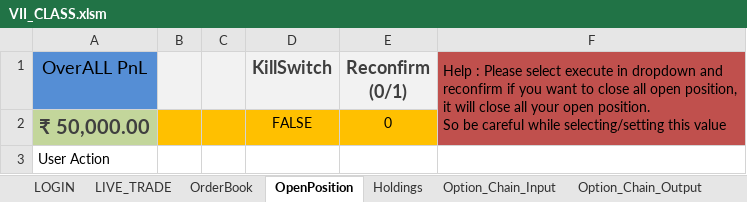
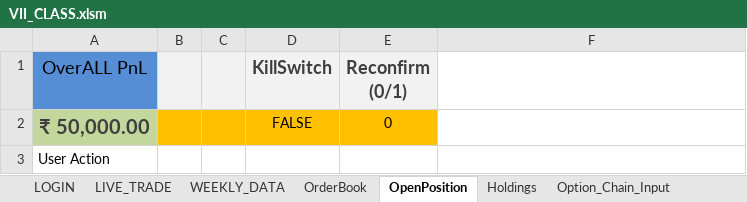
Before and after one commit to ferozmd53/VII_CLASS, an Excel workbook: VII_CLASS.xlsm, sheet OpenPosition, drawn as a sheet; values as stored, in another font and other column widths than the file's, no borders; ↵ is a line break in a cell; the diff names each change by its address in the sheet, - before the commit and + after, or states it on an @@ line.

```diff
--- a/VII_CLASS.xlsm (sheet OpenPosition)
+++ b/VII_CLASS.xlsm (sheet OpenPosition)
+sheet tab: WEEKLY_DATA
-F1: Help : Please select execute in dropdown and reconfirm if you want to close all open position, ↵ it will close all your open position. ↵ So be careful while selecting/setting this value
+F1: (empty)
-F1 fill: #C0504D
+F1 fill: none
-F1:F2 merged
```
Also changed, not shown: sheet OrderBook, sheet Option_Chain_Output, sheet Option_Chain_Pro_Output, sheet LIVE_TRADE, sheet Option_Chain_Pro_Input, sheet Option_Chain_Input, 1 more sheet, formulas that keep their value, hidden cells.
